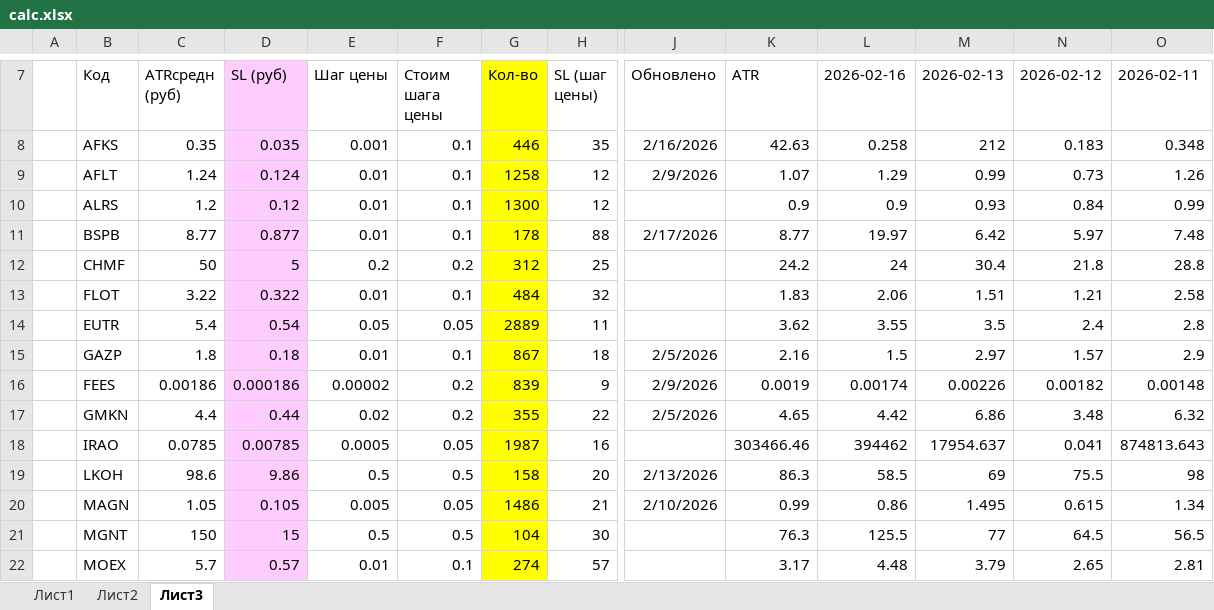
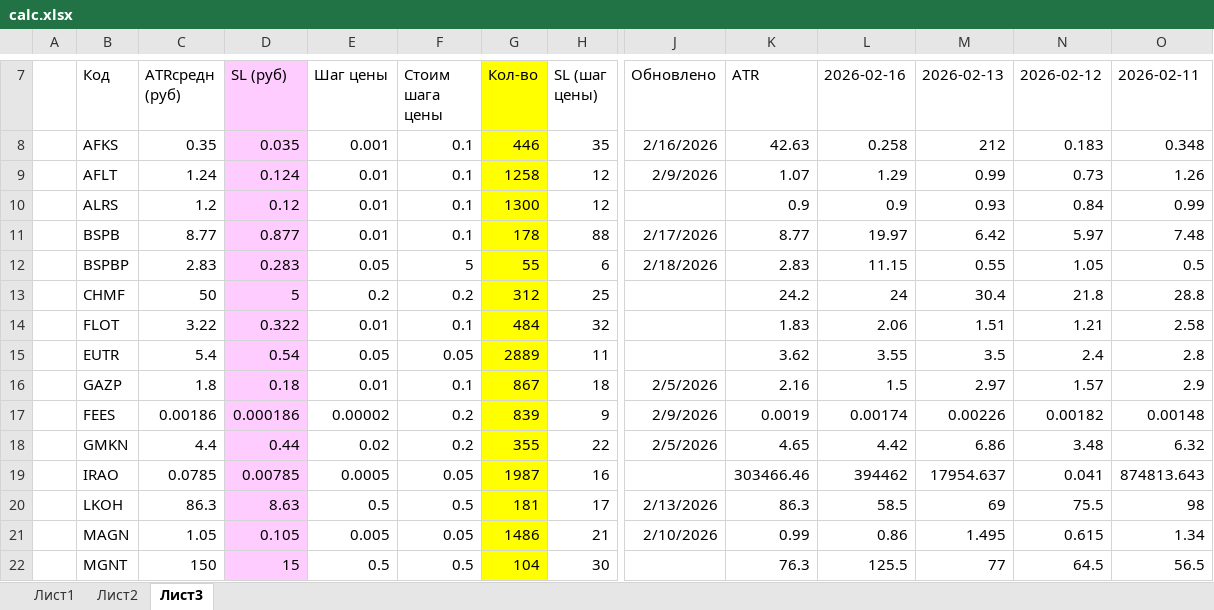
Before and after one commit to AleksandrShenshin/calc_pos_moex, an Excel workbook: calc.xlsx, sheet Лист3, drawn as a sheet; only a part is shown, gaps mark what is left out; the shorter side is filled out with more unchanged rows; values as stored, in another font and other column widths than the file's, no borders; addresses are those after the commit; rows hold the shown columns only; the diff names each change by its address in the sheet, - before the commit and + after, or states it on an @@ line.

Commit message:
Update 17.02.2026

```diff
--- a/calc.xlsx (sheet Лист3)
+++ b/calc.xlsx (sheet Лист3)
+row 12:  | BSPBP | 2.83 | 0.283 | 0.05 | 5 | 55 | 6 | 2/18/2026 | 2.83 | 11.15 | 0.55 | 1.05 | 0.5
-C20 (ATRсредн (руб)): 98.6
+C20 (ATRсредн (руб)): 86.3
-D20 (SL (руб)): 9.86
+D20 (SL (руб)): 8.63
-G20 (Кол-во): 158
+G20 (Кол-во): 181
-H20 (SL (шаг цены)): 20
+H20 (SL (шаг цены)): 17
```
Also changed, not shown: formulas that keep their value.
